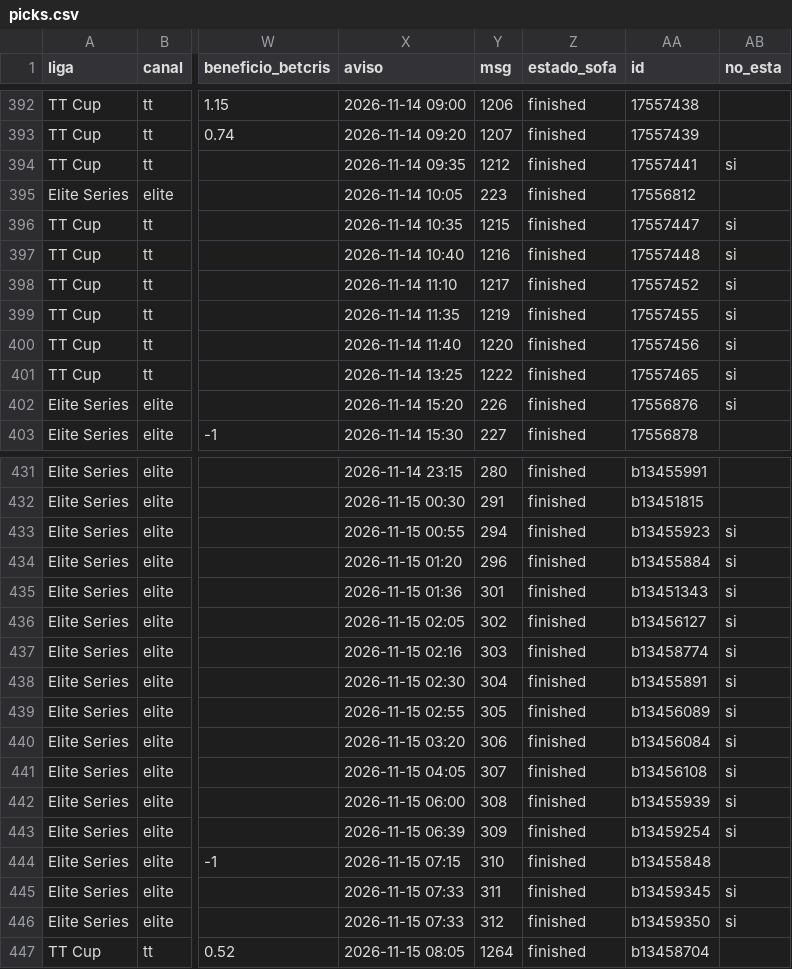
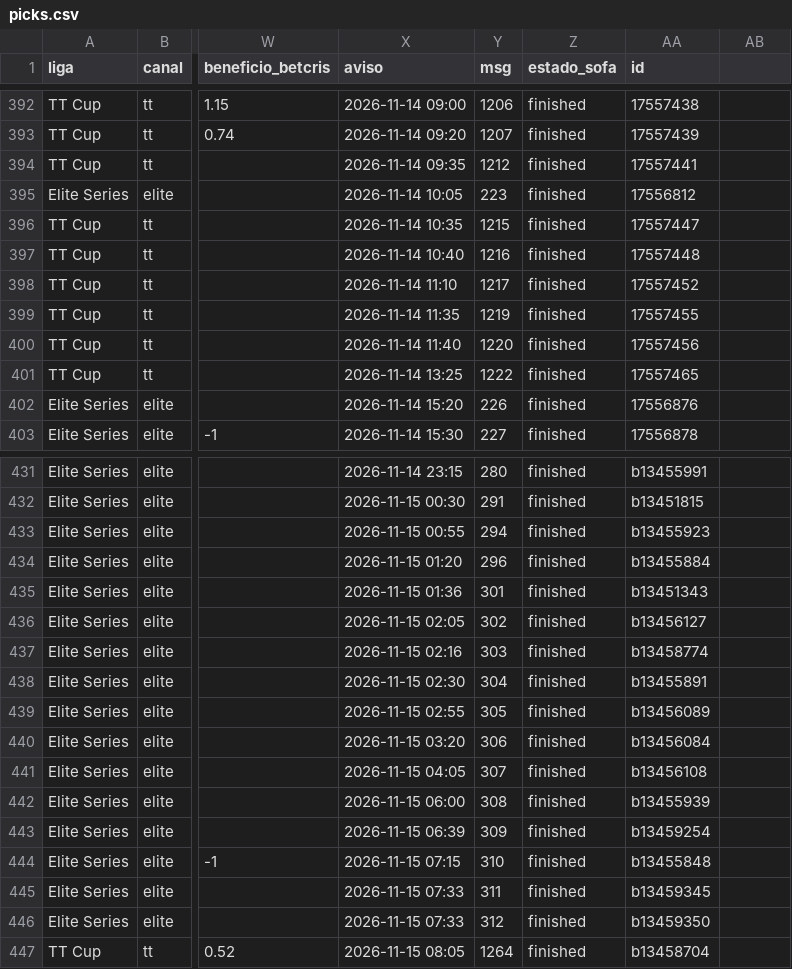
Before and after one commit to manuvaldespartera3-netizen/tt-multiliga, a CSV file: seguimiento/picks.csv, drawn as a sheet; only a part is shown, gaps mark what is left out; the diff covers the shown part only; the diff names each change by its address in the sheet, - before the commit and + after, or states it on an @@ line.

Commit message:
Seguimiento TT Cup

```diff
--- a/seguimiento/picks.csv
+++ b/seguimiento/picks.csv
-AB1: no_esta
+AB1: (empty)
-AB394: si
+AB394: (empty)
-AB396:AB402: si
+AB396:AB402: (empty)
-AB433:AB443: si
+AB433:AB443: (empty)
-AB445:AB446: si
+AB445:AB446: (empty)
```
Also changed, not shown: 14 edited cells elsewhere in this file, 1 other file.
